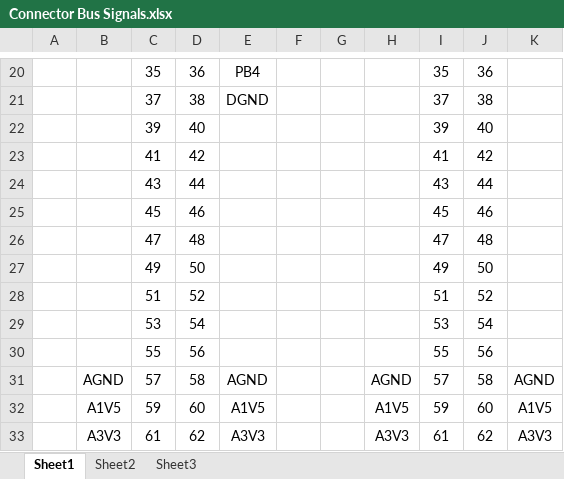
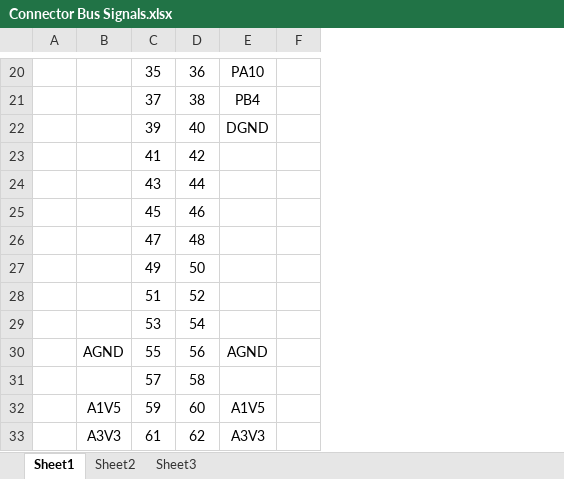
Before and after one commit to marmote/marmote, an Excel workbook: hardware/PowerBoard/Document/Connector Bus Signals.xlsx, sheet Sheet1, drawn as a sheet; only a part is shown, gaps mark what is left out; values as stored, in another font and other column widths than the file's, no borders; conditional formats not drawn; the diff covers the shown part only; the diff names each change by its address in the sheet, - before the commit and + after, or states it on an @@ line.

```diff
--- a/hardware/PowerBoard/Document/Connector Bus Signals.xlsx (sheet Sheet1)
+++ b/hardware/PowerBoard/Document/Connector Bus Signals.xlsx (sheet Sheet1)
-column G, empty
-column H, rows 31-33: AGND | A1V5 | A3V3
-column I, rows 20-33: 35 | 37 | 39 | 41 | 43 | 45 | 47 | 49 | 51 | 53 | 55 | 57 | 59 | 61
-column J, rows 20-33: 36 | 38 | 40 | 42 | 44 | 46 | 48 | 50 | 52 | 54 | 56 | 58 | 60 | 62
-column K, rows 31-33: AGND | A1V5 | A3V3
-E20: PB4
+E20: PA10
-E21: DGND
+E21: PB4
-E22: (empty)
+E22: DGND
-B30: (empty)
+B30: AGND
-E30: (empty)
+E30: AGND
-B31: AGND
+B31: (empty)
-E31: AGND
+E31: (empty)
```
Also changed, not shown: 21 edited cells and merged cells elsewhere in this sheet, 3 other files.
